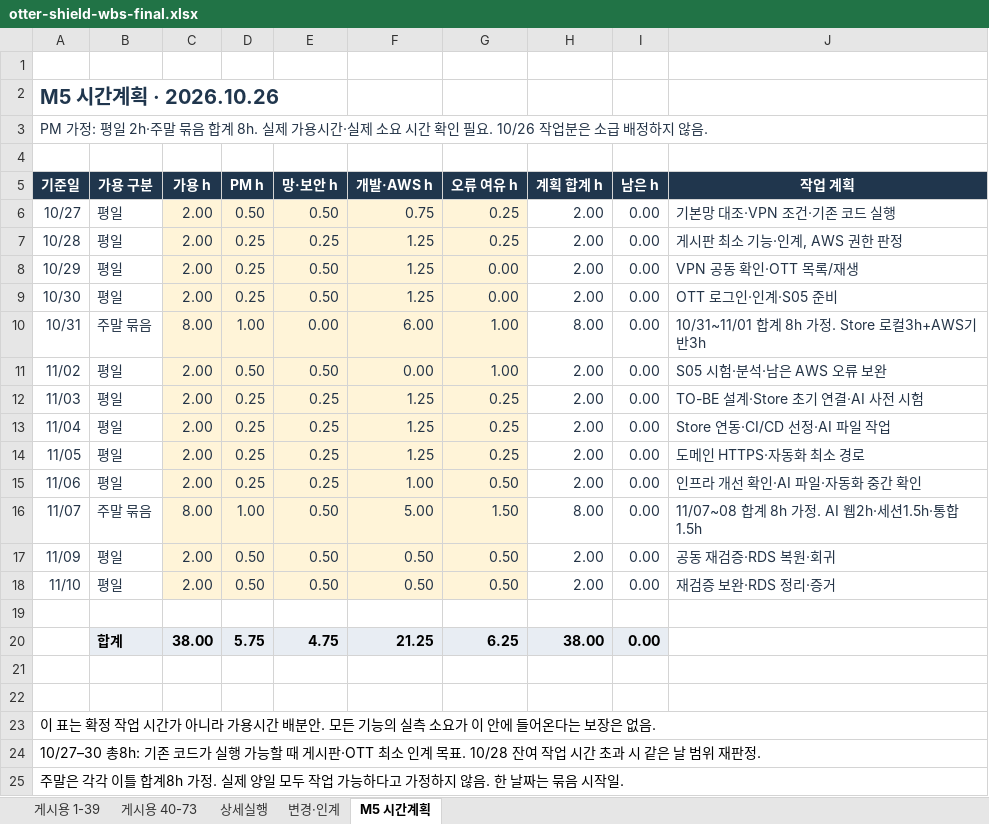
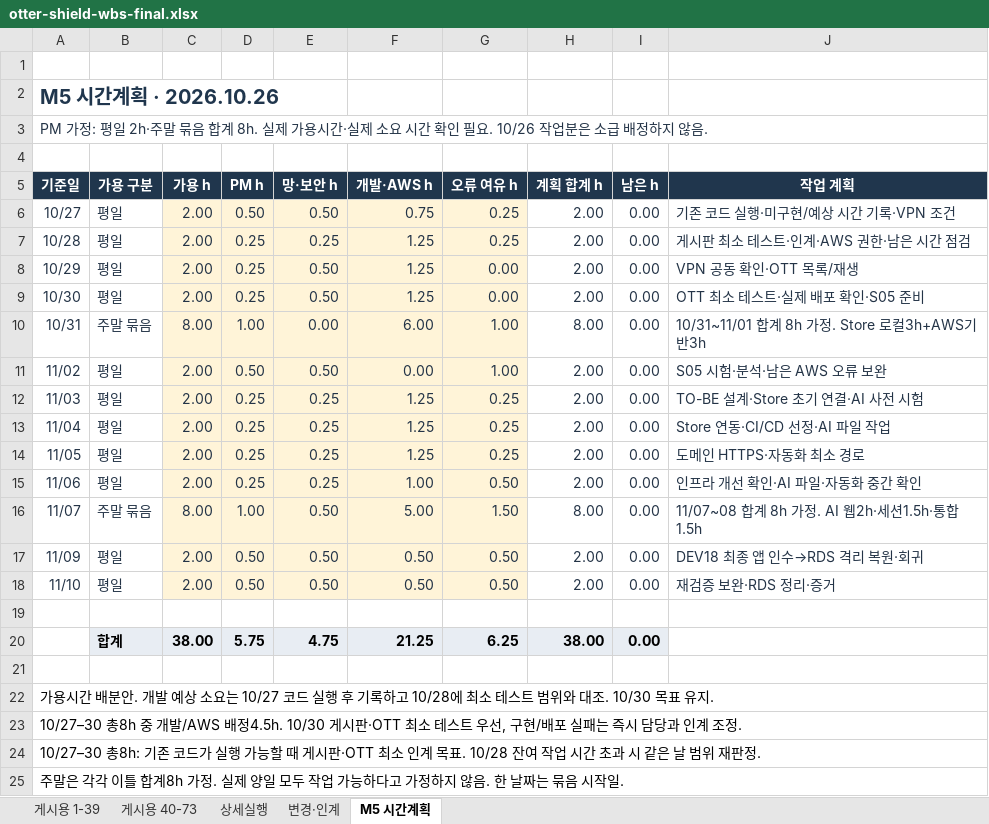
Before and after one commit to team-blocks-lab/otter-shield, an Excel workbook: plans/wbs/otter-shield-wbs-final.xlsx, sheet M5 시간계획, drawn as a sheet; only a part is shown; values as stored, in another font and other column widths than the file's, no borders; conditional formats not drawn; the diff names each change by its address in the sheet, - before the commit and + after, or states it on an @@ line.

```diff
--- a/plans/wbs/otter-shield-wbs-final.xlsx (sheet M5 시간계획)
+++ b/plans/wbs/otter-shield-wbs-final.xlsx (sheet M5 시간계획)
-J6 (작업 계획): 기본망 대조·VPN 조건·기존 코드 실행
+J6 (작업 계획): 기존 코드 실행·미구현/예상 시간 기록·VPN 조건
-J7 (작업 계획): 게시판 최소 기능·인계, AWS 권한 판정
+J7 (작업 계획): 게시판 최소 테스트·인계·AWS 권한·남은 시간 점검
-J9 (작업 계획): OTT 로그인·인계·S05 준비
+J9 (작업 계획): OTT 최소 테스트·실제 배포 확인·S05 준비
-J17 (작업 계획): 공동 재검증·RDS 복원·회귀
+J17 (작업 계획): DEV18 최종 앱 인수→RDS 격리 복원·회귀
-A22 (기준일): (empty)
+A22 (기준일): 가용시간 배분안. 개발 예상 소요는 10/27 코드 실행 후 기록하고 10/28에 최소 테스트 범위와 대조. 10/30 목표 유지.
-A23 (기준일): 이 표는 확정 작업 시간가 아니라 가용시간 배분안. 모든 기능의 실측 소요가 이 안에 들어온다는 보장은 없음.
+A23 (기준일): 10/27–30 총8h 중 개발/AWS 배정4.5h. 10/30 게시판·OTT 최소 테스트 우선, 구현/배포 실패는 즉시 담당과 인계 조정.
```
Also changed, not shown: sheet 상세실행, sheet 변경·인계, sheet 게시용 1-39, sheet 게시용 40-73, 2 other files.
